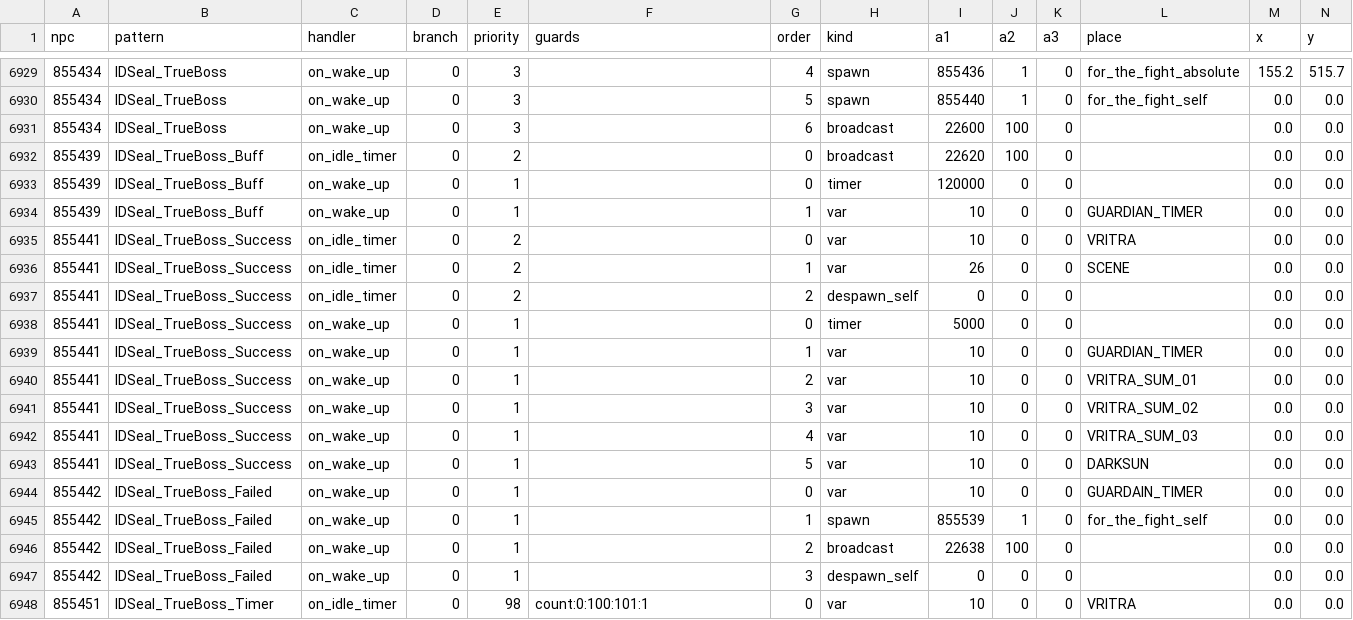
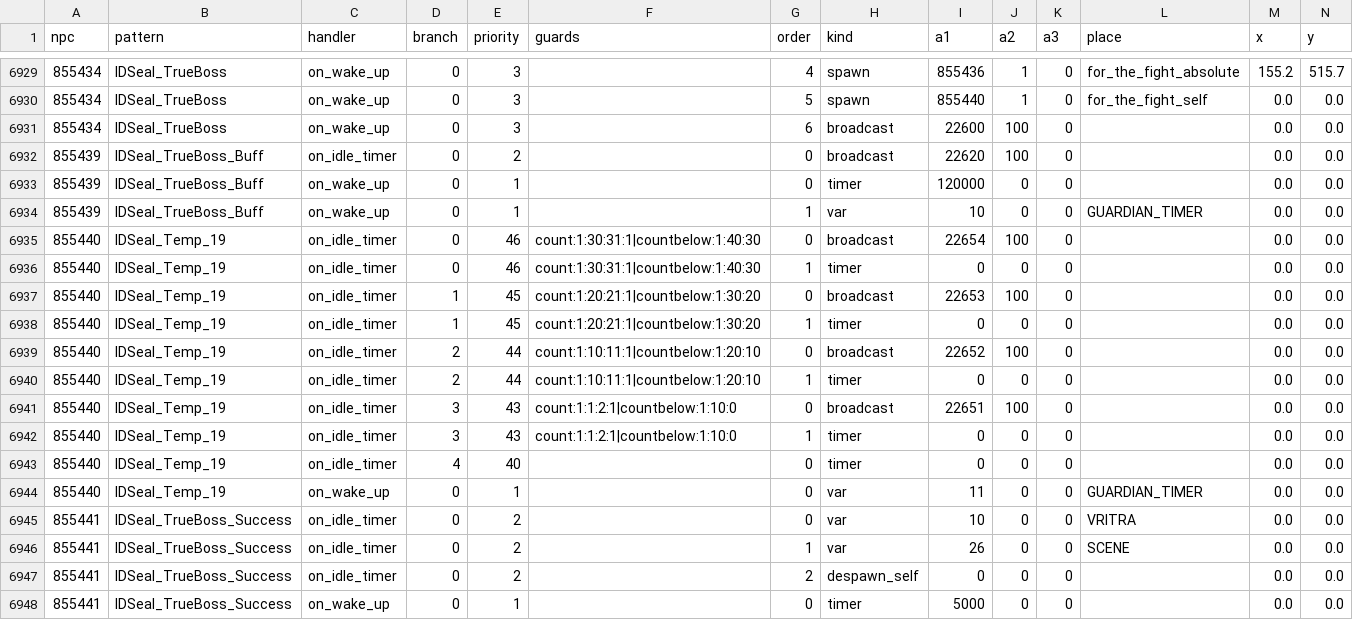
Before and after one commit to rrfarmer/BeyondAionSharp, a TSV file: tools/client-extract/out/wake_idle_patterns.tsv, drawn as a sheet; only a part is shown, gaps mark what is left out; the shorter side is filled out with more unchanged rows; rows hold the shown columns only; the diff names each change by its address in the sheet, - before the commit and + after, or states it on an @@ line.

```diff
--- a/tools/client-extract/out/wake_idle_patterns.tsv
+++ b/tools/client-extract/out/wake_idle_patterns.tsv
+row 6935: 855440 | IDSeal_Temp_19 | on_idle_timer | 0 | 46 | count:1:30:31:1|countbelow:1:40:30 | 0 | broadcast | 22654 | 100 | 0 |  | 0.0 | 0.0
+row 6936: 855440 | IDSeal_Temp_19 | on_idle_timer | 0 | 46 | count:1:30:31:1|countbelow:1:40:30 | 1 | timer | 0 | 0 | 0 |  | 0.0 | 0.0
+row 6937: 855440 | IDSeal_Temp_19 | on_idle_timer | 1 | 45 | count:1:20:21:1|countbelow:1:30:20 | 0 | broadcast | 22653 | 100 | 0 |  | 0.0 | 0.0
+row 6938: 855440 | IDSeal_Temp_19 | on_idle_timer | 1 | 45 | count:1:20:21:1|countbelow:1:30:20 | 1 | timer | 0 | 0 | 0 |  | 0.0 | 0.0
+row 6939: 855440 | IDSeal_Temp_19 | on_idle_timer | 2 | 44 | count:1:10:11:1|countbelow:1:20:10 | 0 | broadcast | 22652 | 100 | 0 |  | 0.0 | 0.0
+row 6940: 855440 | IDSeal_Temp_19 | on_idle_timer | 2 | 44 | count:1:10:11:1|countbelow:1:20:10 | 1 | timer | 0 | 0 | 0 |  | 0.0 | 0.0
+row 6941: 855440 | IDSeal_Temp_19 | on_idle_timer | 3 | 43 | count:1:1:2:1|countbelow:1:10:0 | 0 | broadcast | 22651 | 100 | 0 |  | 0.0 | 0.0
+row 6942: 855440 | IDSeal_Temp_19 | on_idle_timer | 3 | 43 | count:1:1:2:1|countbelow:1:10:0 | 1 | timer | 0 | 0 | 0 |  | 0.0 | 0.0
+row 6943: 855440 | IDSeal_Temp_19 | on_idle_timer | 4 | 40 |  | 0 | timer | 0 | 0 | 0 |  | 0.0 | 0.0
+row 6944: 855440 | IDSeal_Temp_19 | on_wake_up | 0 | 1 |  | 0 | var | 11 | 0 | 0 | GUARDIAN_TIMER | 0.0 | 0.0
```
Also changed, not shown: tools/client-extract/out/wake_variables.tsv, 9 other files.
